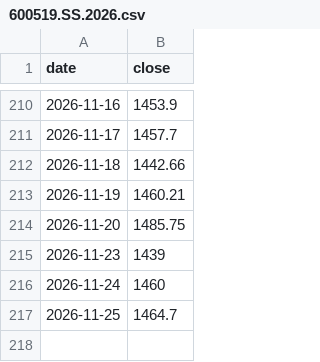
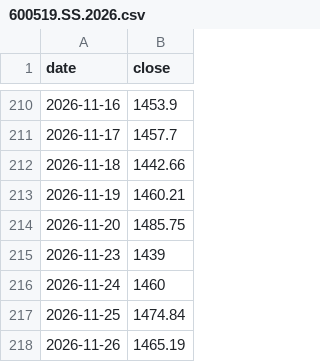
Before and after one commit to yifan024/BackInTimeToBeRich-data, a CSV file: docs/prices/600519.SS.2026.csv, drawn as a sheet; only a part is shown, gaps mark what is left out.

```diff
--- a/docs/prices/600519.SS.2026.csv
+++ b/docs/prices/600519.SS.2026.csv
@@ -216,2 +216,3 @@ date,close
 2026-11-24,1460
-2026-11-25,1464.7
+2026-11-25,1474.84
+2026-11-26,1465.19
```
Also changed, not shown: docs/prices/600309.SS.2026.csv, docs/prices/AAPL.2026.csv, 25 other files.
